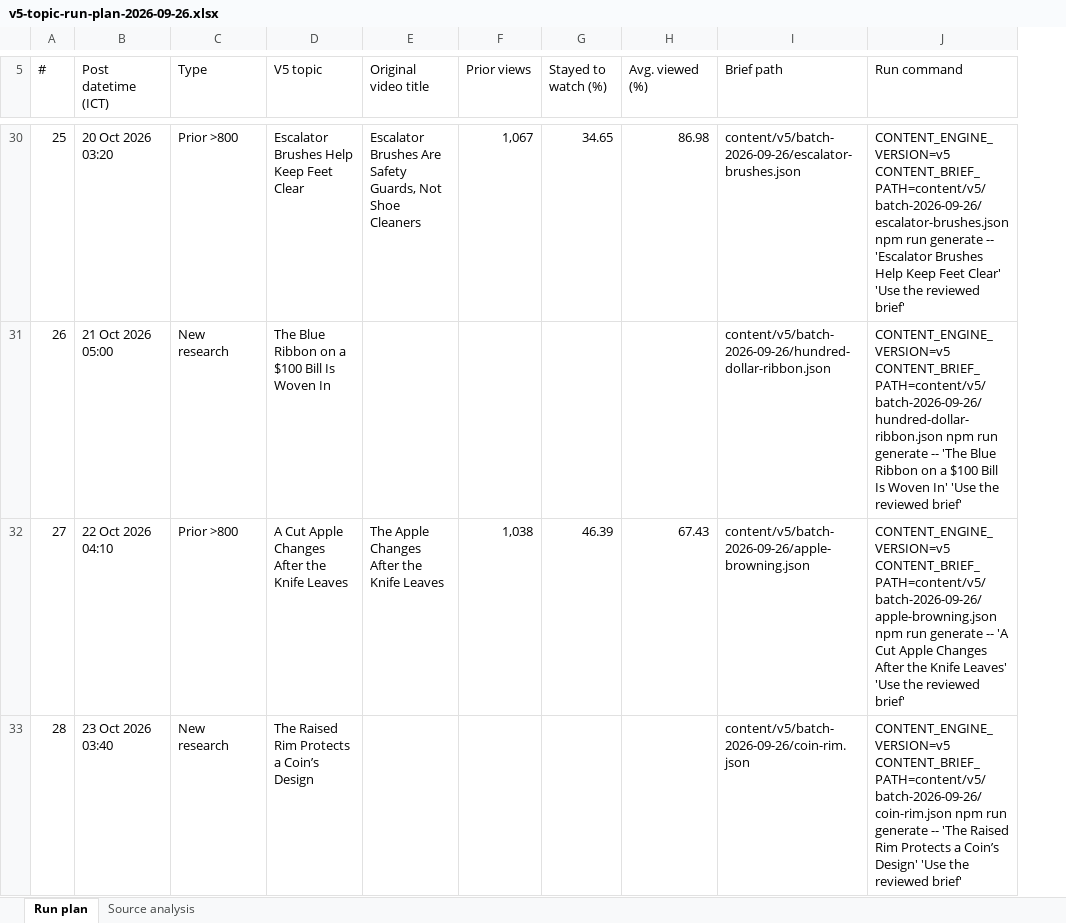
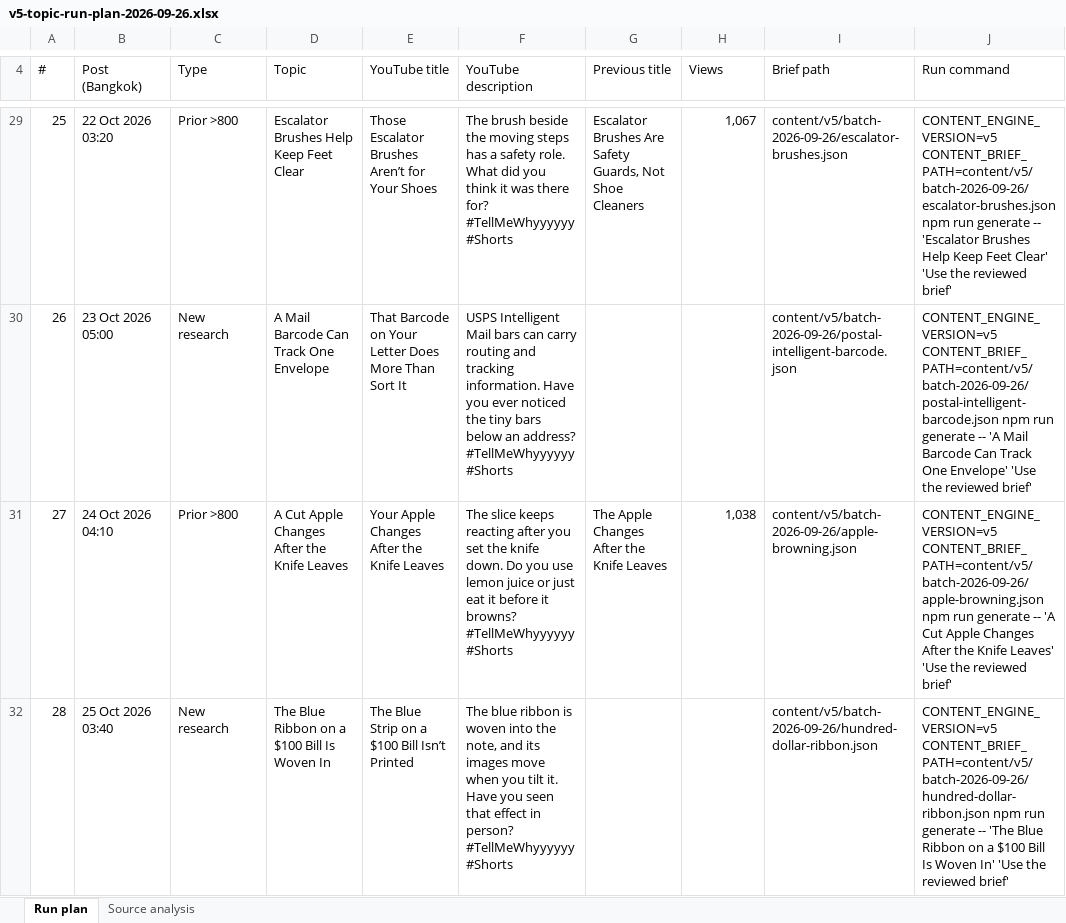
Before and after one commit to TanakanP/ai-shorts-poc, an Excel workbook: docs/content-v5/v5-topic-run-plan-2026-09-26.xlsx, sheet Run plan, drawn as a sheet; only a part is shown, gaps mark what is left out; values as stored, in another font and other column widths than the file's, no cell formats; removed rows and columns are numbered as before the commit, all else as after; the diff covers the shown part only; the diff names each change by its address in the sheet, - before the commit and + after, or states it on an @@ line.

Commit message:
Revise V5 for realistic footage and stronger topic packaging

```diff
--- a/docs/content-v5/v5-topic-run-plan-2026-09-26.xlsx (sheet Run plan)
+++ b/docs/content-v5/v5-topic-run-plan-2026-09-26.xlsx (sheet Run plan)
+column E (YouTube title), rows 29-32: Those Escalator Brushes Aren’t for Your Shoes | That Barcode on Your Letter Does More Than Sort It | Your Apple Changes After the Knife Leaves | The Blue Strip on a $100 Bill Isn’t Printed
+column F (YouTube description), rows 29-32: The brush beside the moving steps has a safety role. What did you think it was there for? #TellMeWhyyyyyy #Shorts | USPS Intelligent Mail bars can carry routing and tracking information. Have you ever noticed the tiny bars below an address? #TellMeWhyyyyyy #Shorts | The slice keeps reacting after you set the knife down. Do you use lemon juice or just eat it before it browns? #TellMeWhyyyyyy #Shorts | The blue ribbon is woven into the note, and its images move when you tilt it. Have you seen that effect in person? #TellMeWhyyyyyy #Shorts
-column G (Stayed to watch (%)), rows 30-32: 34.65 |  | 46.39
-column H (Avg. viewed (%)), rows 30-32: 86.98 |  | 67.43
@@ column A (#) renumbered between rows 1 and 18 @@
-B4: Post datetime (ICT)
+B4: Post (Bangkok)
-D4: V5 topic
+D4: Topic
-G4: Original video title
+G4: Previous title
-H4: Prior views
+H4: Views
-B29 (Post (Bangkok)): 20 Oct 2026 03:20
+B29 (Post (Bangkok)): 22 Oct 2026 03:20
-B30 (Post (Bangkok)): 21 Oct 2026 05:00
+B30 (Post (Bangkok)): 23 Oct 2026 05:00
-D30 (Topic): The Blue Ribbon on a $100 Bill Is Woven In
+D30 (Topic): A Mail Barcode Can Track One Envelope
-I30 (Brief path): content/v5/batch-2026-09-26/hundred-dollar-ribbon.json
+I30 (Brief path): content/v5/batch-2026-09-26/postal-intelligent-barcode.json
-J30 (Run command): CONTENT_ENGINE_VERSION=v5 CONTENT_BRIEF_PATH=content/v5/batch-2026-09-26/hundred-dollar-ribbon.json npm run generate -- 'The Blue Ribbon on a $100 Bill Is Woven In' 'Use the…
+J30 (Run command): CONTENT_ENGINE_VERSION=v5 CONTENT_BRIEF_PATH=content/v5/batch-2026-09-26/postal-intelligent-barcode.json npm run generate -- 'A Mail Barcode Can Track One Envelope' 'Use the…
-B31 (Post (Bangkok)): 22 Oct 2026 04:10
+B31 (Post (Bangkok)): 24 Oct 2026 04:10
-B32 (Post (Bangkok)): 23 Oct 2026 03:40
+B32 (Post (Bangkok)): 25 Oct 2026 03:40
-D32 (Topic): The Raised Rim Protects a Coin’s Design
+D32 (Topic): The Blue Ribbon on a $100 Bill Is Woven In
-I32 (Brief path): content/v5/batch-2026-09-26/coin-rim.json
+I32 (Brief path): content/v5/batch-2026-09-26/hundred-dollar-ribbon.json
-J32 (Run command): CONTENT_ENGINE_VERSION=v5 CONTENT_BRIEF_PATH=content/v5/batch-2026-09-26/coin-rim.json npm run generate -- 'The Raised Rim Protects a Coin’s Design' 'Use the…
+J32 (Run command): CONTENT_ENGINE_VERSION=v5 CONTENT_BRIEF_PATH=content/v5/batch-2026-09-26/hundred-dollar-ribbon.json npm run generate -- 'The Blue Ribbon on a $100 Bill Is Woven In' 'Use the…
```
Also changed, not shown: 2 added rows, 3 removed rows and 100 edited cells elsewhere in this sheet, sheet Source analysis, cell formats, 57 other files.
